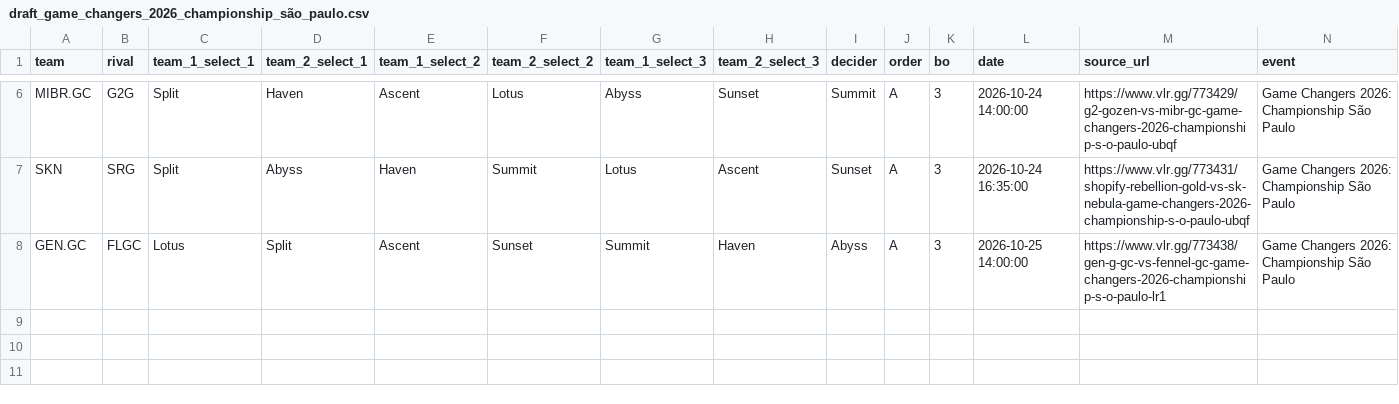
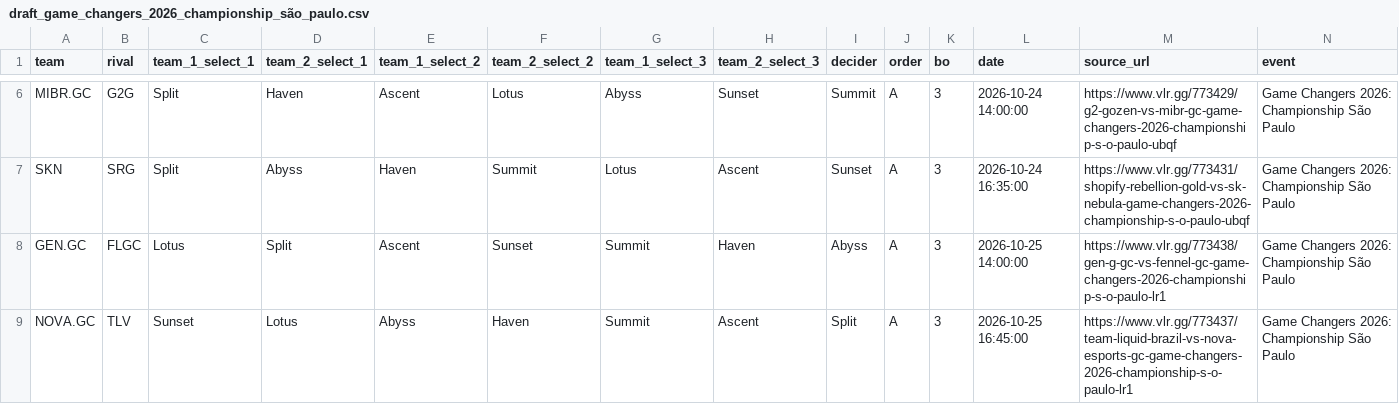
Before and after one commit to RkTcaster/vlr-scraper, a CSV file: csv/game_changers_2026_championship_são_paulo/draft_game_changers_2026_championship_são_paulo.csv, drawn as a sheet; only a part is shown, gaps mark what is left out; the diff names each change by its address in the sheet, - before the commit and + after, or states it on an @@ line.

```diff
--- a/csv/game_changers_2026_championship_são_paulo/draft_game_changers_2026_championship_são_paulo.csv
+++ b/csv/game_changers_2026_championship_são_paulo/draft_game_changers_2026_championship_são_paulo.csv
+row 9: NOVA.GC | TLV | Sunset | Lotus | Abyss | Haven | Summit | Ascent | Split | A | 3 | 2026-10-25 16:45:00 | https://www.vlr.gg/773437/team-liquid-brazil-vs-nova-esports-gc-game-changers-2026-championship-s-o-paulo-lr1 | Game Changers 2026: Championship São Paulo
```
Also changed, not shown: csv/scrape_log.csv, csv/upload_log.csv, 4 other files.
